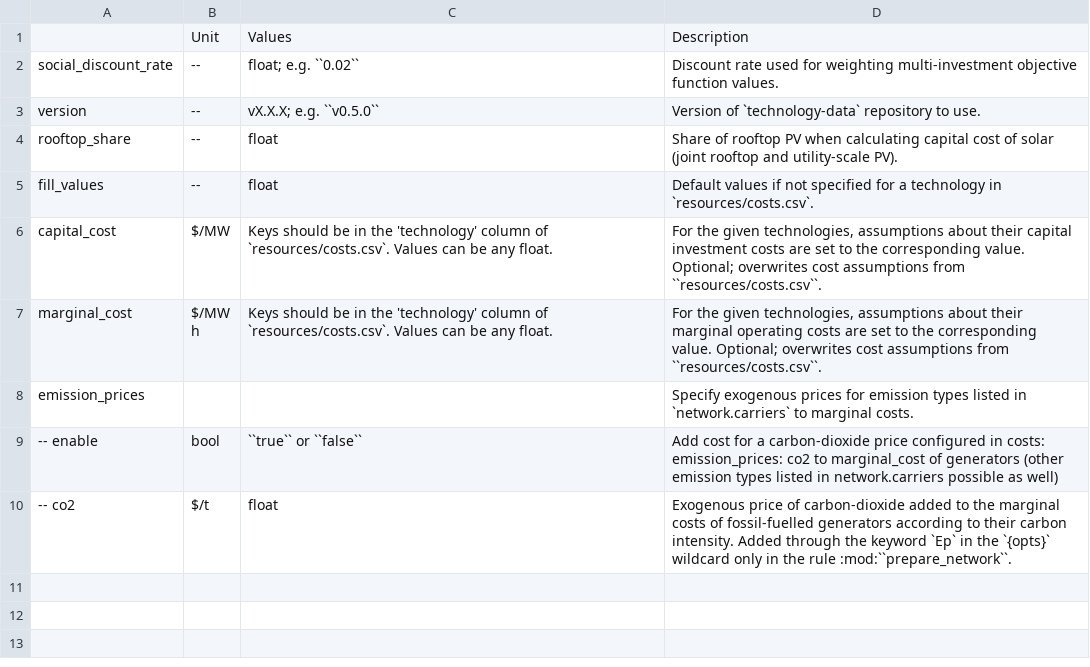
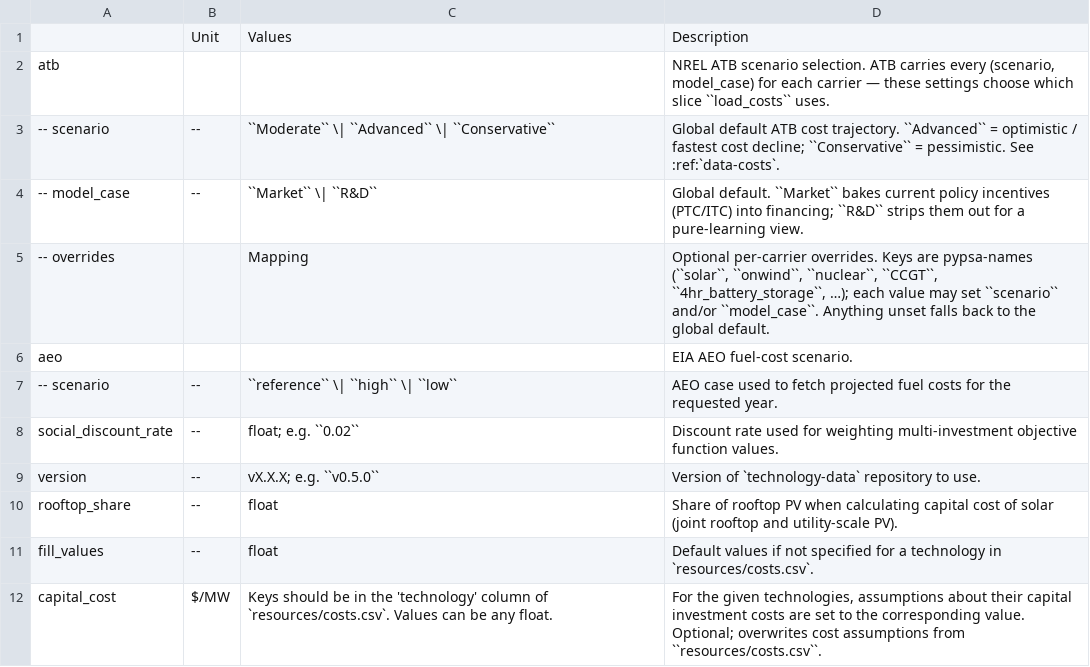
Before and after one commit to PyPSA/pypsa-usa, a CSV file: docs/source/configtables/costs.csv, drawn as a sheet; only a part is shown; the shorter side is filled out with more unchanged rows; the diff names each change by its address in the sheet, - before the commit and + after, or states it on an @@ line.

```diff
--- a/docs/source/configtables/costs.csv
+++ b/docs/source/configtables/costs.csv
+row 2: atb |  |  | NREL ATB scenario selection. ATB carries every (scenario, model_case) for each carrier — these settings choose which slice ``load_costs`` uses.
+row 3: -- scenario | -- | ``Moderate`` \| ``Advanced`` \| ``Conservative`` | Global default ATB cost trajectory. ``Advanced`` = optimistic / fastest cost decline; ``Conservative`` = pessimistic. See :ref:`data-costs`.
+row 4: -- model_case | -- | ``Market`` \| ``R&D`` | Global default. ``Market`` bakes current policy incentives (PTC/ITC) into financing; ``R&D`` strips them out for a pure-learning view.
+row 5: -- overrides |  | Mapping | Optional per-carrier overrides. Keys are pypsa-names (``solar``, ``onwind``, ``nuclear``, ``CCGT``, ``4hr_battery_storage``, …); each value may set ``scenario`` and/or ``model_case``. Anything unset falls back to the global default.
+row 6: aeo |  |  | EIA AEO fuel-cost scenario.
+row 7: -- scenario | -- | ``reference`` \| ``high`` \| ``low`` | AEO case used to fetch projected fuel costs for the requested year.
```
Also changed, not shown: 9 other files.
